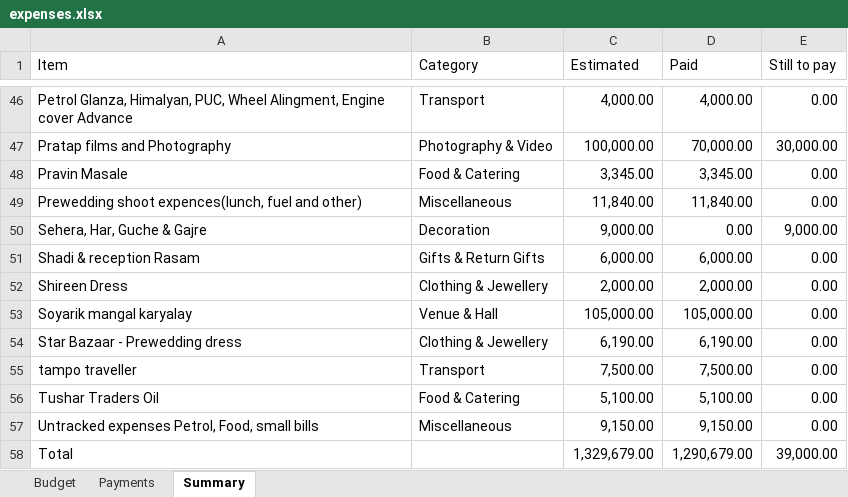
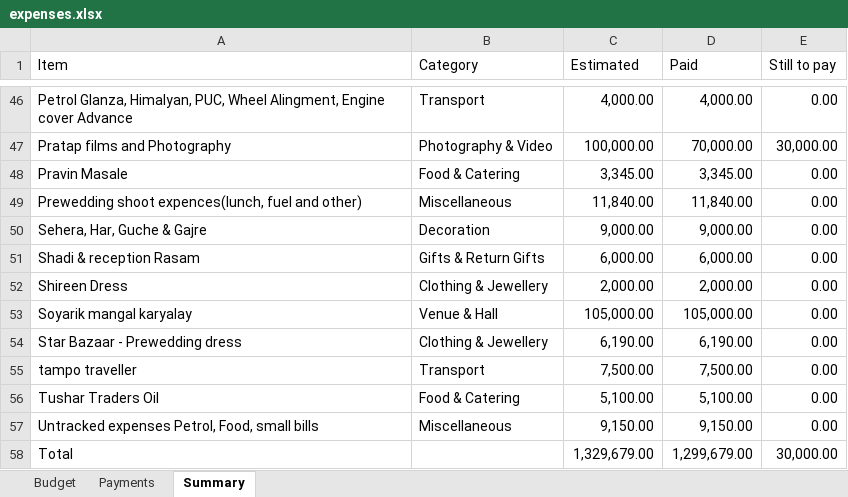
Before and after one commit to Asif-Nice/poc-track-expenses, an Excel workbook: data/expenses.xlsx, sheet Summary, drawn as a sheet; only a part is shown, gaps mark what is left out; values as stored, in another font and other column widths than the file's, no borders; the diff names each change by its address in the sheet, - before the commit and + after, or states it on an @@ line.

```diff
--- a/data/expenses.xlsx (sheet Summary)
+++ b/data/expenses.xlsx (sheet Summary)
-D50 (Paid): 0.00
+D50 (Paid): 9,000.00
-E50 (Still to pay): 9,000.00
+E50 (Still to pay): 0.00
-D58 (Paid): 1,290,679.00
+D58 (Paid): 1,299,679.00
-E58 (Still to pay): 39,000.00
+E58 (Still to pay): 30,000.00
```
Also changed, not shown: sheet Payments.
